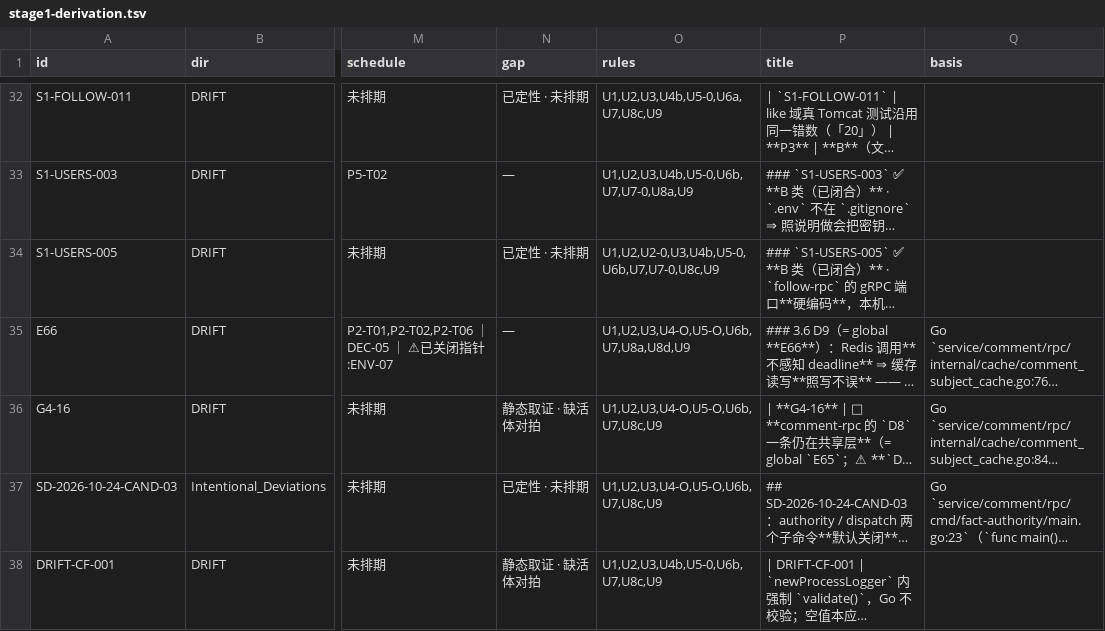
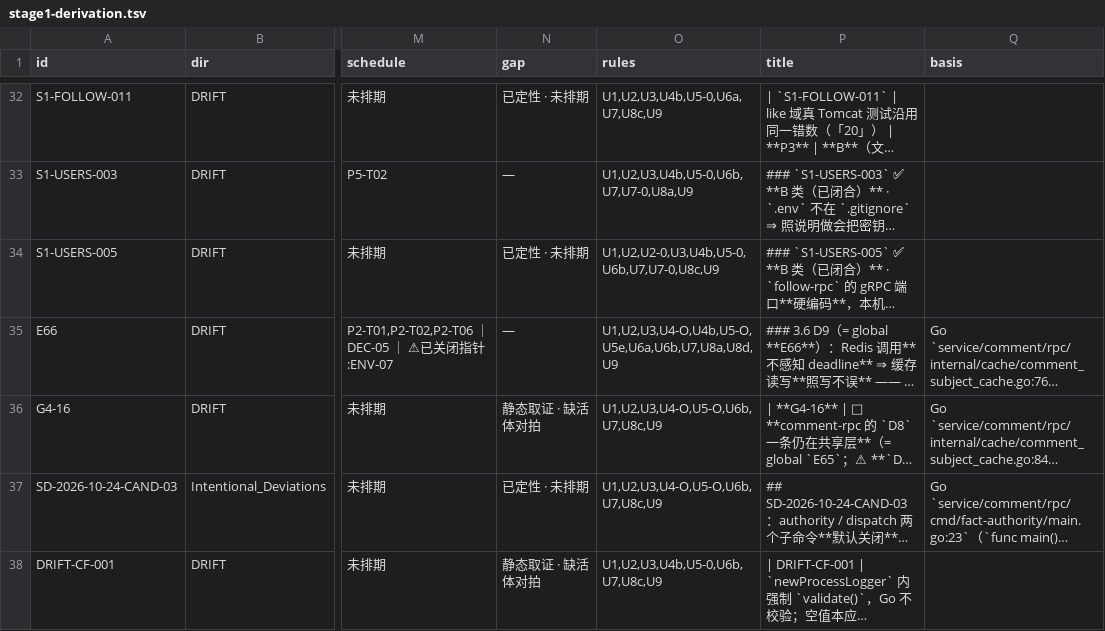
Before and after one commit to KASW-UI/RAG, a TSV file: docs/DRIFT/_cross/stage1-derivation.tsv, drawn as a sheet; only a part is shown, gaps mark what is left out; long unchanged cells end in …; the diff names each change by its address in the sheet, - before the commit and + after, or states it on an @@ line.

```diff
--- a/docs/DRIFT/_cross/stage1-derivation.tsv
+++ b/docs/DRIFT/_cross/stage1-derivation.tsv
-O35 (rules): U1,U2,U3,U4-O,U5-O,U6b,U7,U8a,U8d,U9
+O35 (rules): U1,U2,U3,U4-O,U4b,U5-O,U5e,U6a,U6b,U7,U8a,U8d,U9
```
Also changed, not shown: 3 other files.
